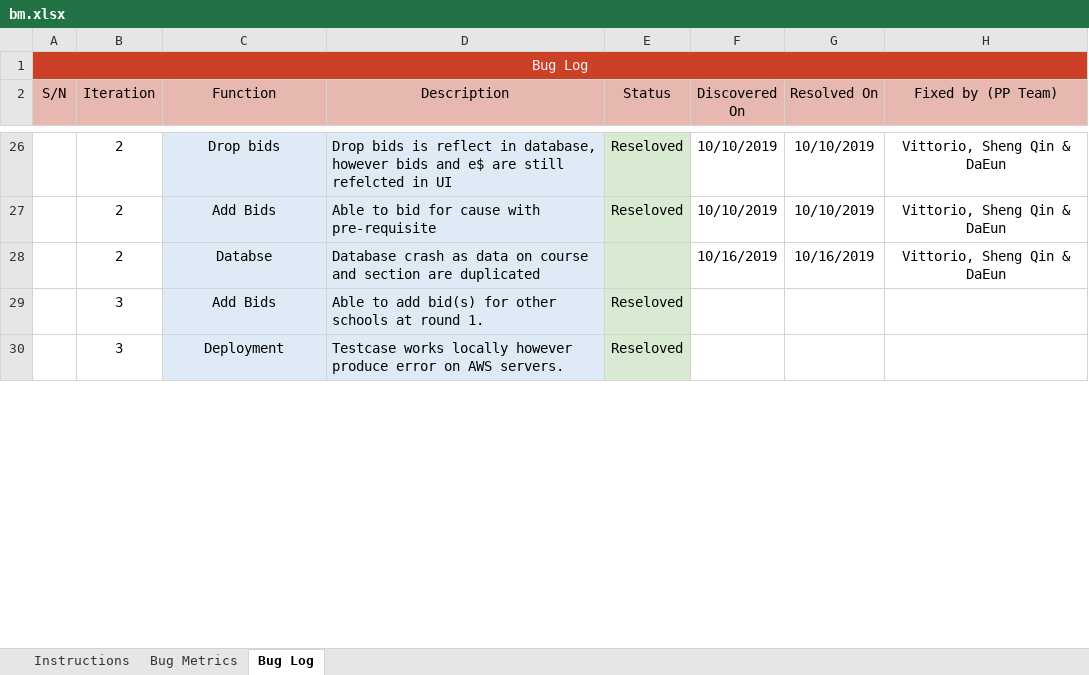
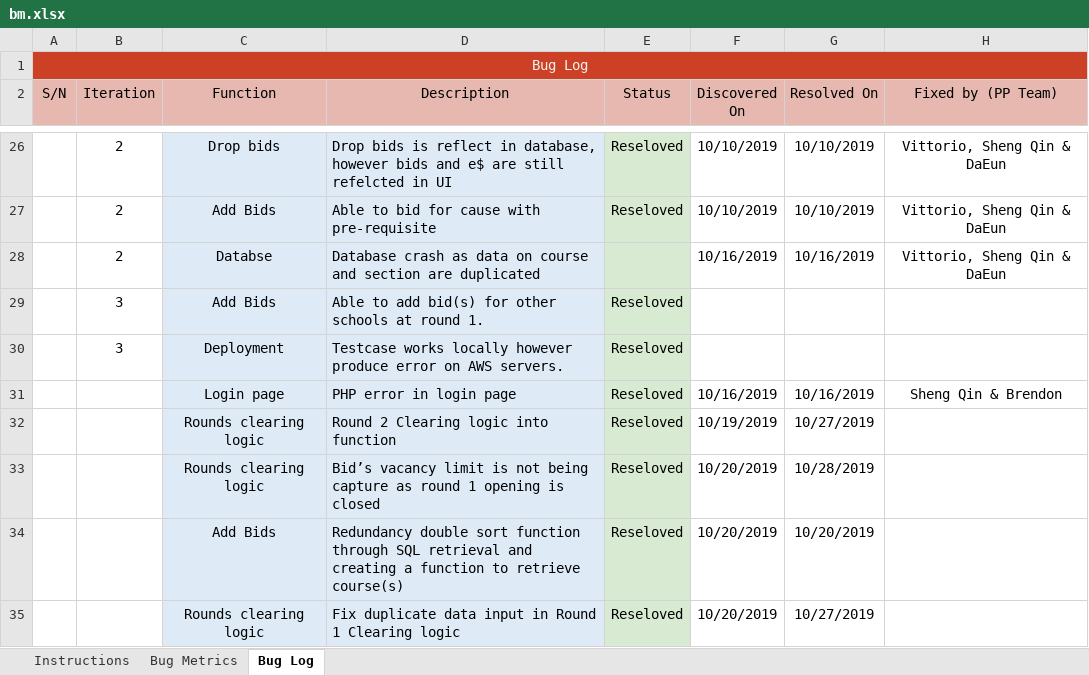
Before and after one commit to simshengqin/IS212, an Excel workbook: metrics/bm.xlsx, sheet Bug Log, drawn as a sheet; only a part is shown, gaps mark what is left out; values as stored, in another font and other column widths than the file's, no borders; the diff covers the shown part only; the diff names each change by its address in the sheet, - before the commit and + after, or states it on an @@ line.

Commit message:
Update bm.xlsx

```diff
--- a/metrics/bm.xlsx (sheet Bug Log)
+++ b/metrics/bm.xlsx (sheet Bug Log)
+row 31:  |  | Login page | PHP error in login page | Reseloved | 10/16/2019 | 10/16/2019 | Sheng Qin & Brendon
+row 32:  |  | Rounds clearing logic | Round 2 Clearing logic into function | Reseloved | 10/19/2019 | 10/27/2019
+row 33:  |  | Rounds clearing logic | Bid’s vacancy limit is not being capture as round 1 opening is closed | Reseloved | 10/20/2019 | 10/28/2019
+row 34:  |  | Add Bids | Redundancy double sort function through SQL retrieval and creating a function to retrieve course(s) | Reseloved | 10/20/2019 | 10/20/2019
+row 35:  |  | Rounds clearing logic | Fix duplicate data input in Round 1 Clearing logic | Reseloved | 10/20/2019 | 10/27/2019
```
Also changed, not shown: 7 added rows, 1 removed row and 9 edited cells elsewhere in this sheet, sheet Bug Metrics.
